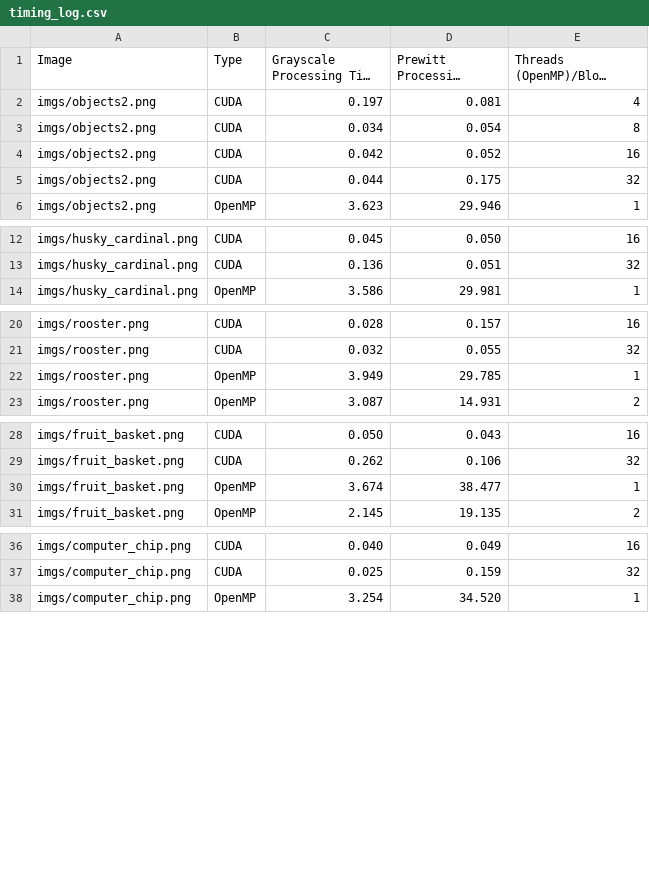
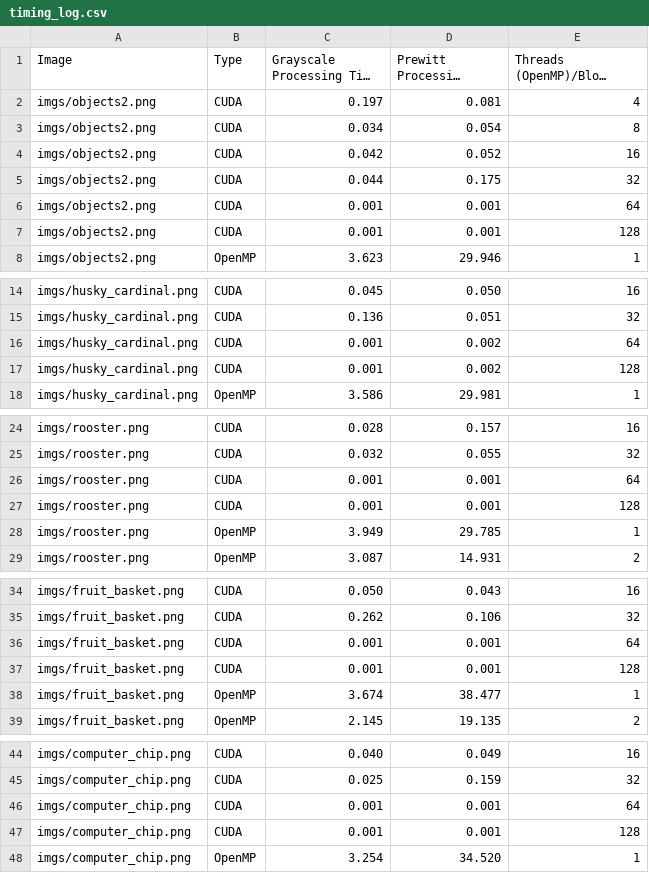
Before and after one commit to mitchyc24/PrewittVision, a CSV file: timing_log.csv, drawn as a sheet; only a part is shown, gaps mark what is left out; long unchanged cells end in …; the diff covers the shown part only.

Commit message:
Update final discussion doc, added additional CUDA benchmarks

```diff
--- a/timing_log.csv
+++ b/timing_log.csv
@@ -5,2 +5,4 @@ imgs/objects2.png,CUDA,0.042,0.052,16
 imgs/objects2.png,CUDA,0.044,0.175,32
+imgs/objects2.png,CUDA,0.001,0.001,64
+imgs/objects2.png,CUDA,0.001,0.001,128
 imgs/objects2.png,OpenMP,3.623,29.946,1
@@ -13,2 +15,4 @@ imgs/husky_cardinal.png,CUDA,0.045,0.050,16
 imgs/husky_cardinal.png,CUDA,0.136,0.051,32
+imgs/husky_cardinal.png,CUDA,0.001,0.002,64
+imgs/husky_cardinal.png,CUDA,0.001,0.002,128
 imgs/husky_cardinal.png,OpenMP,3.586,29.981,1
@@ -21,2 +25,4 @@ imgs/rooster.png,CUDA,0.028,0.157,16
 imgs/rooster.png,CUDA,0.032,0.055,32
+imgs/rooster.png,CUDA,0.001,0.001,64
+imgs/rooster.png,CUDA,0.001,0.001,128
 imgs/rooster.png,OpenMP,3.949,29.785,1
@@ -29,2 +35,4 @@ imgs/fruit_basket.png,CUDA,0.050,0.043,16
 imgs/fruit_basket.png,CUDA,0.262,0.106,32
+imgs/fruit_basket.png,CUDA,0.001,0.001,64
+imgs/fruit_basket.png,CUDA,0.001,0.001,128
 imgs/fruit_basket.png,OpenMP,3.674,38.477,1
@@ -37,2 +45,4 @@ imgs/computer_chip.png,CUDA,0.040,0.049,16
 imgs/computer_chip.png,CUDA,0.025,0.159,32
+imgs/computer_chip.png,CUDA,0.001,0.001,64
+imgs/computer_chip.png,CUDA,0.001,0.001,128
 imgs/computer_chip.png,OpenMP,3.254,34.520,1
```
Also changed, not shown: 4 added rows elsewhere in this file, 4 other files.
